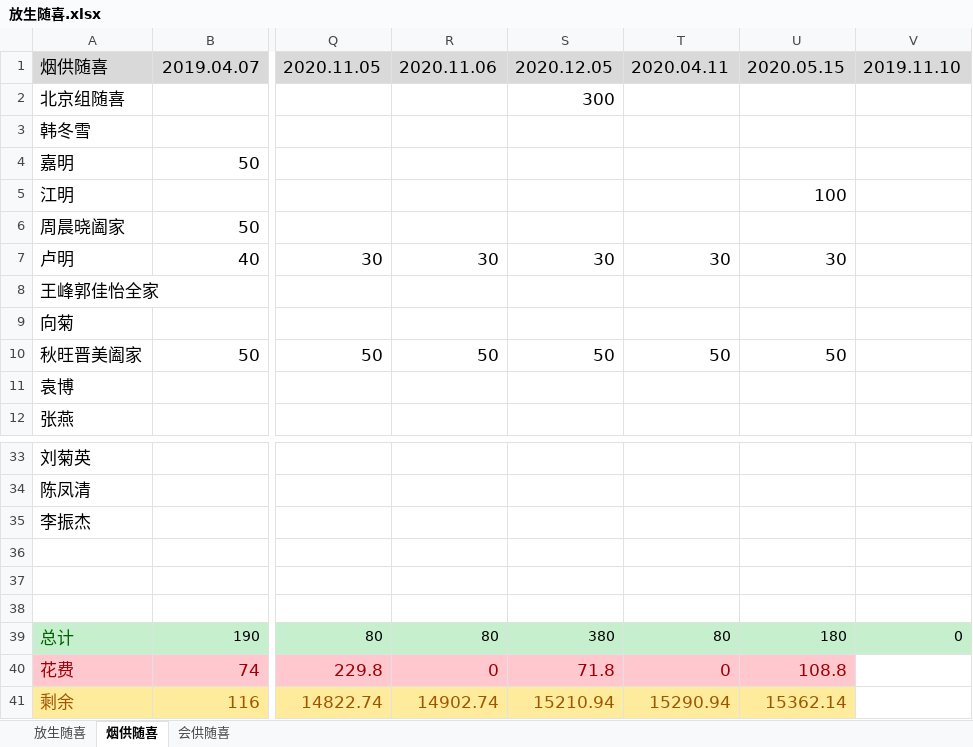
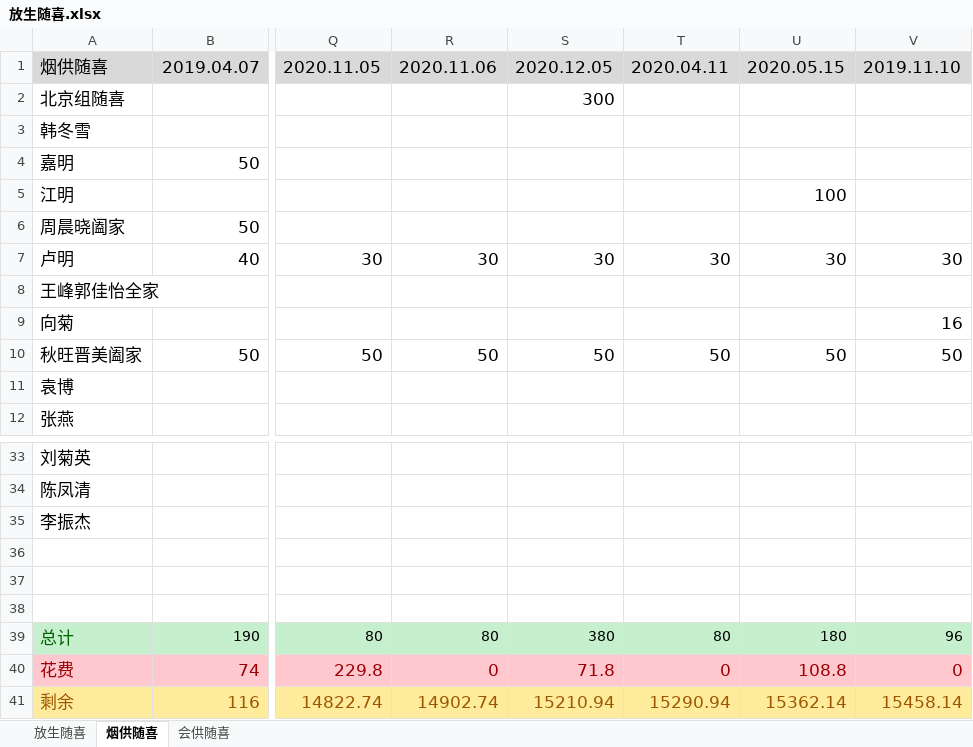
Before and after one commit to aresxubo/chiming, an Excel workbook: 放生随喜.xlsx, sheet 烟供随喜, drawn as a sheet; only a part is shown, gaps mark what is left out; values as stored, in another font and other column widths than the file's, no borders; table styles not drawn; the diff names each change by its address in the sheet, - before the commit and + after, or states it on an @@ line.

```diff
--- a/放生随喜.xlsx (sheet 烟供随喜)
+++ b/放生随喜.xlsx (sheet 烟供随喜)
-V7: (empty)
+V7: 30
-V9: (empty)
+V9: 16
-V10: (empty)
+V10: 50
-V39: 0
+V39: 96
-V40: (empty)
+V40: 0
-V40 fill: none
+V40 fill: #FFC7CE
-V41: (empty)
+V41: 15458.14
-V41 fill: none
+V41 fill: #FFEB9C
```
Also changed, not shown: sheet 放生随喜, hidden cells.
